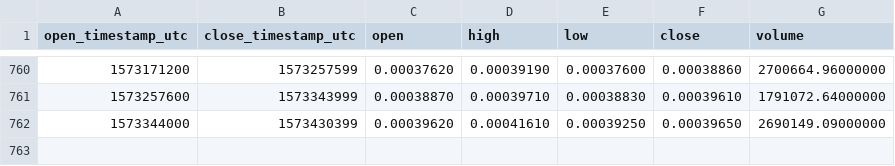
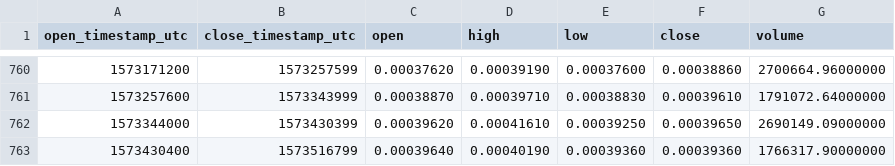
Before and after one commit to cryptobigbro/binance-EOSBTC, a CSV file: binance-EOSBTC-1d.csv, drawn as a sheet; only a part is shown, gaps mark what is left out.

Commit message:
Update OHLCV data.

```diff
--- a/binance-EOSBTC-1d.csv
+++ b/binance-EOSBTC-1d.csv
@@ -762 +762,2 @@ open_timestamp_utc,close_timestamp_utc,open,high,low,close,volume
 1573344000,1573430399,0.00039620,0.00041610,0.00039250,0.00039650,2690149.09000000
+1573430400,1573516799,0.00039640,0.00040190,0.00039360,0.00039360,1766317.90000000
```
Also changed, not shown: 1 other file.
